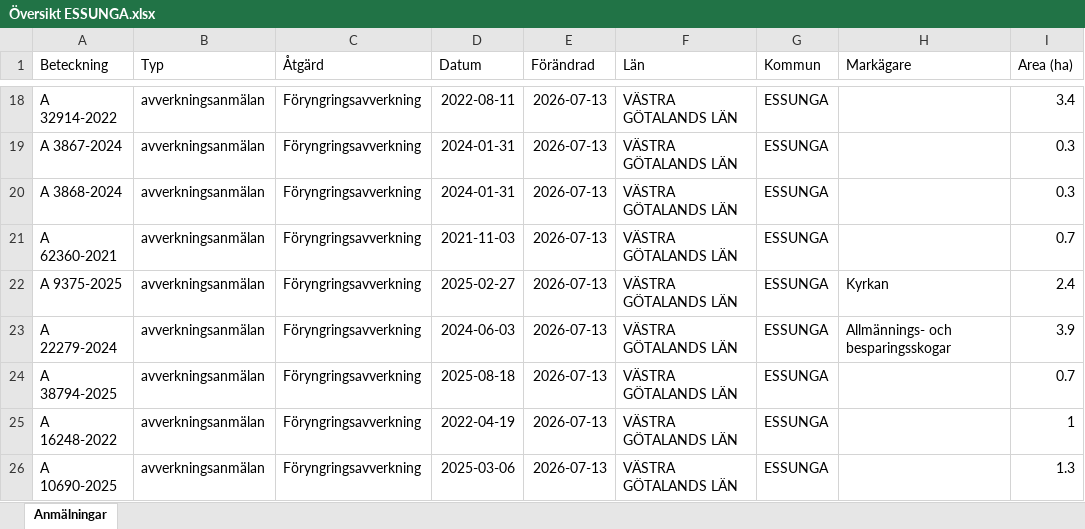
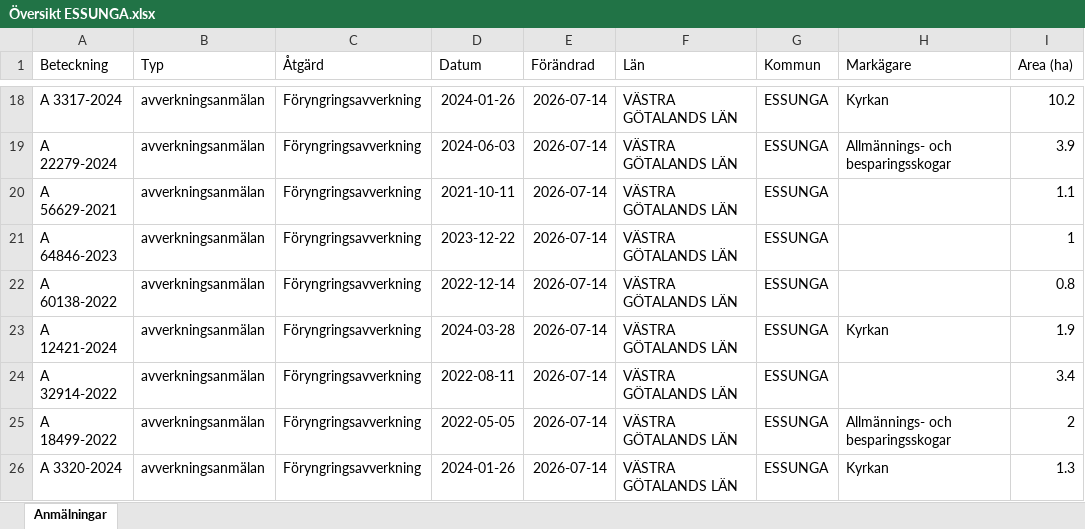
Before and after one commit to klasma/Logging_1445, an Excel workbook: Översikt ESSUNGA.xlsx, sheet Anmälningar, drawn as a sheet; only a part is shown, gaps mark what is left out; values as stored, in another font and other column widths than the file's, no borders; the diff covers the shown part only; the diff names each change by its address in the sheet, - before the commit and + after, or states it on an @@ line.

```diff
--- a/Översikt ESSUNGA.xlsx (sheet Anmälningar)
+++ b/Översikt ESSUNGA.xlsx (sheet Anmälningar)
-A18 (Beteckning): A 32914-2022
+A18 (Beteckning): A 3317-2024
-D18 (Datum): 2022-08-11
+D18 (Datum): 2024-01-26
-E18:E26 (Förändrad): 2026-07-13
+E18:E26 (Förändrad): 2026-07-14
-H18 (Markägare): (empty)
+H18 (Markägare): Kyrkan
-I18 (Area (ha)): 3.4
+I18 (Area (ha)): 10.2
-A19 (Beteckning): A 3867-2024
+A19 (Beteckning): A 22279-2024
-D19 (Datum): 2024-01-31
+D19 (Datum): 2024-06-03
-H19 (Markägare): (empty)
+H19 (Markägare): Allmännings- och besparingsskogar
-I19 (Area (ha)): 0.3
+I19 (Area (ha)): 3.9
-A20 (Beteckning): A 3868-2024
+A20 (Beteckning): A 56629-2021
-D20 (Datum): 2024-01-31
+D20 (Datum): 2021-10-11
-I20 (Area (ha)): 0.3
+I20 (Area (ha)): 1.1
-A21 (Beteckning): A 62360-2021
+A21 (Beteckning): A 64846-2023
-D21 (Datum): 2021-11-03
+D21 (Datum): 2023-12-22
-I21 (Area (ha)): 0.7
+I21 (Area (ha)): 1
-A22 (Beteckning): A 9375-2025
+A22 (Beteckning): A 60138-2022
-D22 (Datum): 2025-02-27
+D22 (Datum): 2022-12-14
-H22 (Markägare): Kyrkan
+H22 (Markägare): (empty)
-I22 (Area (ha)): 2.4
+I22 (Area (ha)): 0.8
-A23 (Beteckning): A 22279-2024
+A23 (Beteckning): A 12421-2024
-D23 (Datum): 2024-06-03
+D23 (Datum): 2024-03-28
-H23 (Markägare): Allmännings- och besparingsskogar
+H23 (Markägare): Kyrkan
-I23 (Area (ha)): 3.9
+I23 (Area (ha)): 1.9
-A24 (Beteckning): A 38794-2025
+A24 (Beteckning): A 32914-2022
-D24 (Datum): 2025-08-18
+D24 (Datum): 2022-08-11
-I24 (Area (ha)): 0.7
+I24 (Area (ha)): 3.4
-A25 (Beteckning): A 16248-2022
+A25 (Beteckning): A 18499-2022
-D25 (Datum): 2022-04-19
+D25 (Datum): 2022-05-05
-H25 (Markägare): (empty)
+H25 (Markägare): Allmännings- och besparingsskogar
-I25 (Area (ha)): 1
+I25 (Area (ha)): 2
-A26 (Beteckning): A 10690-2025
+A26 (Beteckning): A 3320-2024
-D26 (Datum): 2025-03-06
+D26 (Datum): 2024-01-26
-H26 (Markägare): (empty)
+H26 (Markägare): Kyrkan
```
Also changed, not shown: 277 edited cells elsewhere in this sheet, artfynd/A 3563-2024 artfynd.xlsx, artfynd/A 56429-2022 artfynd.xlsx, 9 other files.
